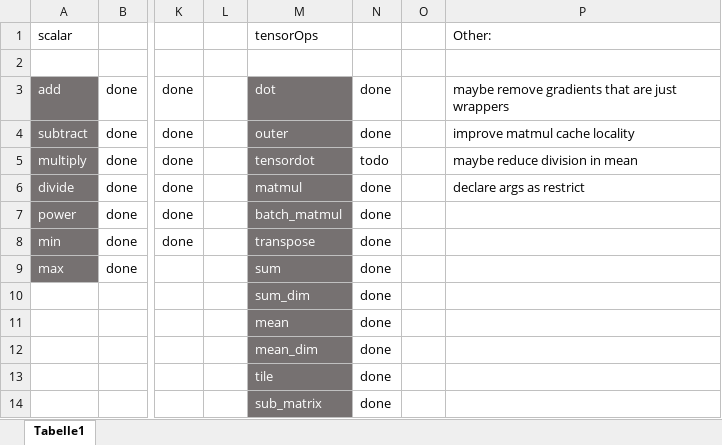
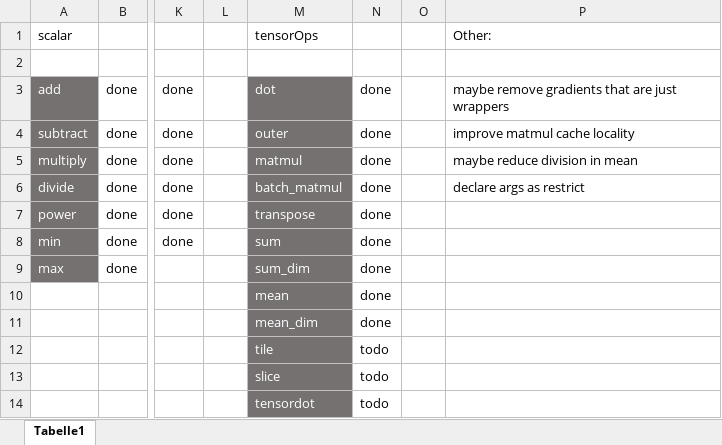
Before and after one commit to felixb419/kaad, an Excel workbook: todo.xlsx, sheet Tabelle1, drawn as a sheet; only a part is shown, gaps mark what is left out; values as stored, in another font and other column widths than the file's, no borders; conditional formats not drawn; removed rows and columns are numbered as before the commit, all else as after; rows hold the shown columns only; the diff names each change by its address in the sheet, - before the commit and + after, or states it on an @@ line.

```diff
--- a/todo.xlsx (sheet Tabelle1)
+++ b/todo.xlsx (sheet Tabelle1)
-M5: tensordot
+M5: matmul
-N5: todo
+N5: done
-M6: matmul
+M6: batch_matmul
-M7: batch_matmul
+M7: transpose
-M8: transpose
+M8: sum
-M9: sum
+M9: sum_dim
-row 10:  |  |  |  | sum_dim | done
-N12: done
+N12: todo
-row 14:  |  |  |  | sub_matrix | done
+row 13:  |  |  |  | slice | todo
+row 14:  |  |  |  | tensordot | todo
```
Also changed, not shown: 3 other files.
